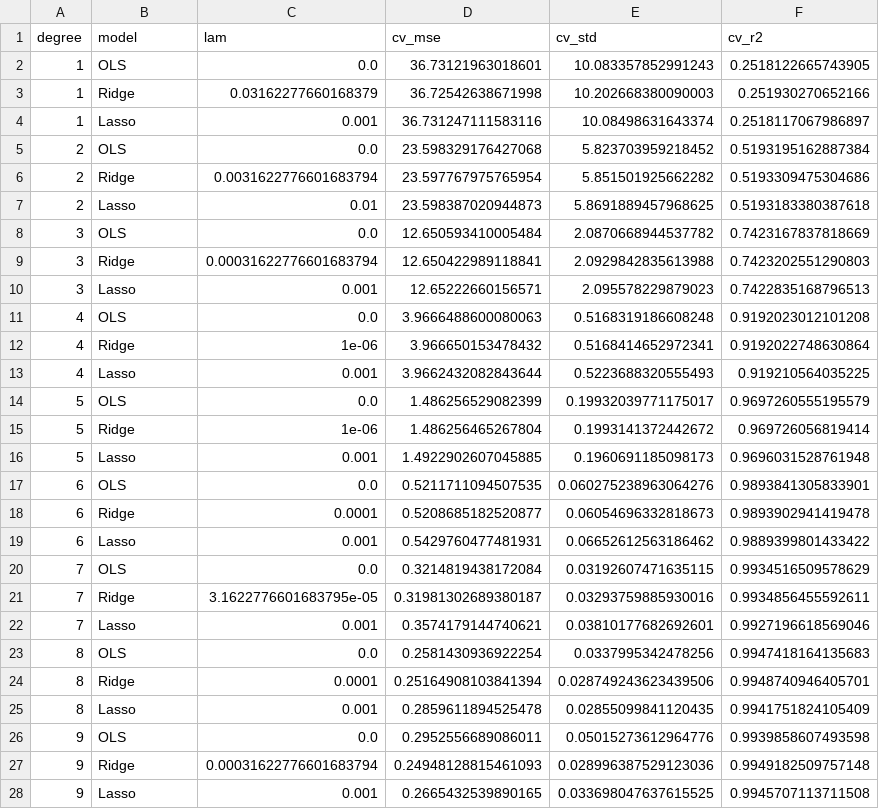
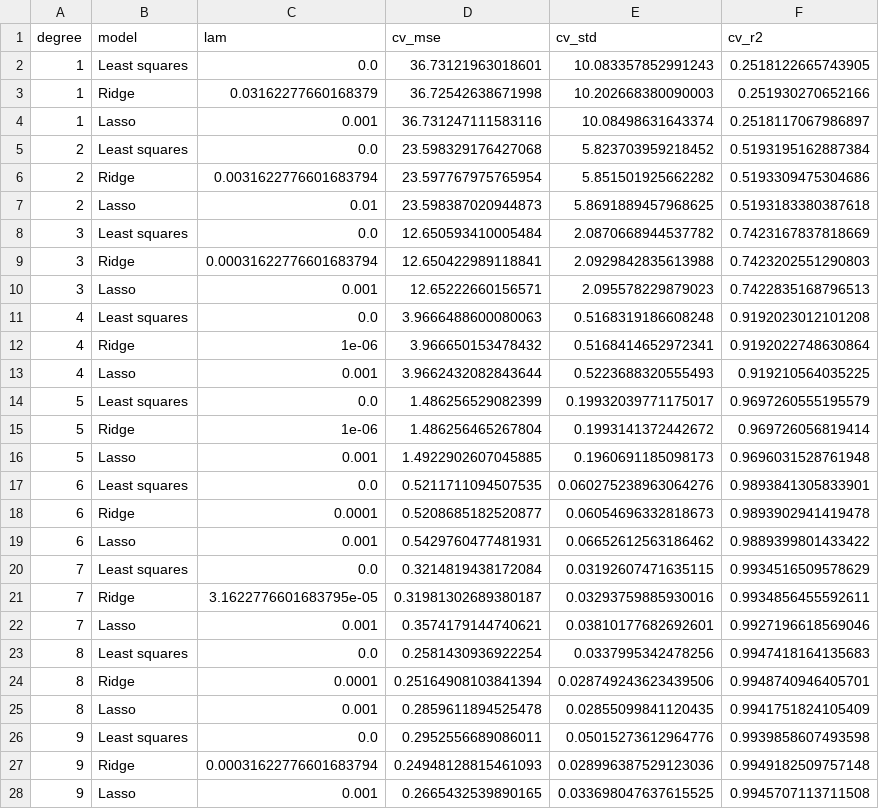
Before and after one commit to hvm007/ml-assignment-1-polynomial-regression, a CSV file: results/cv_var2.csv, drawn as a sheet; only a part is shown; the diff covers the shown part only.

Commit message:
Rename OLS to least squares

```diff
--- a/results/cv_var2.csv
+++ b/results/cv_var2.csv
@@ -1,27 +1,27 @@
 degree,model,lam,cv_mse,cv_std,cv_r2
-1,OLS,0.0,36.73121963018601,10.083357852991243,0.2518122665743905
+1,Least squares,0.0,36.73121963018601,10.083357852991243,0.2518122665743905
 1,Ridge,0.03162277660168379,36.72542638671998,10.202668380090003,0.251930270652166
 1,Lasso,0.001,36.731247111583116,10.08498631643374,0.2518117067986897
-2,OLS,0.0,23.598329176427068,5.823703959218452,0.5193195162887384
+2,Least squares,0.0,23.598329176427068,5.823703959218452,0.5193195162887384
 2,Ridge,0.0031622776601683794,23.597767975765954,5.851501925662282,0.5193309475304686
 2,Lasso,0.01,23.598387020944873,5.8691889457968625,0.5193183380387618
-3,OLS,0.0,12.650593410005484,2.0870668944537782,0.7423167837818669
+3,Least squares,0.0,12.650593410005484,2.0870668944537782,0.7423167837818669
 3,Ridge,0.00031622776601683794,12.650422989118841,2.0929842835613988,0.7423202551290803
 3,Lasso,0.001,12.65222660156571,2.095578229879023,0.7422835168796513
-4,OLS,0.0,3.9666488600080063,0.5168319186608248,0.9192023012101208
+4,Least squares,0.0,3.9666488600080063,0.5168319186608248,0.9192023012101208
 4,Ridge,1e-06,3.966650153478432,0.5168414652972341,0.9192022748630864
 4,Lasso,0.001,3.9662432082843644,0.5223688320555493,0.919210564035225
-5,OLS,0.0,1.486256529082399,0.19932039771175017,0.9697260555195579
+5,Least squares,0.0,1.486256529082399,0.19932039771175017,0.9697260555195579
 5,Ridge,1e-06,1.486256465267804,0.1993141372442672,0.969726056819414
 5,Lasso,0.001,1.4922902607045885,0.1960691185098173,0.9696031528761948
-6,OLS,0.0,0.5211711094507535,0.060275238963064276,0.9893841305833901
+6,Least squares,0.0,0.5211711094507535,0.060275238963064276,0.9893841305833901
 6,Ridge,0.0001,0.5208685182520877,0.06054696332818673,0.9893902941419478
 6,Lasso,0.001,0.5429760477481931,0.06652612563186462,0.9889399801433422
-7,OLS,0.0,0.3214819438172084,0.03192607471635115,0.9934516509578629
+7,Least squares,0.0,0.3214819438172084,0.03192607471635115,0.9934516509578629
 7,Ridge,3.1622776601683795e-05,0.31981302689380187,0.03293759885930016,0.9934856455592611
 7,Lasso,0.001,0.3574179144740621,0.03810177682692601,0.9927196618569046
-8,OLS,0.0,0.2581430936922254,0.0337995342478256,0.9947418164135683
+8,Least squares,0.0,0.2581430936922254,0.0337995342478256,0.9947418164135683
 8,Ridge,0.0001,0.25164908103841394,0.028749243623439506,0.9948740946405701
 8,Lasso,0.001,0.2859611894525478,0.02855099841120435,0.9941751824105409
-9,OLS,0.0,0.2952556689086011,0.05015273612964776,0.9939858607493598
+9,Least squares,0.0,0.2952556689086011,0.05015273612964776,0.9939858607493598
 9,Ridge,0.00031622776601683794,0.24948128815461093,0.028996387529123036,0.9949182509757148
```
Also changed, not shown: 3 edited cells elsewhere in this file, results/cv_var1.csv, 6 other files.
